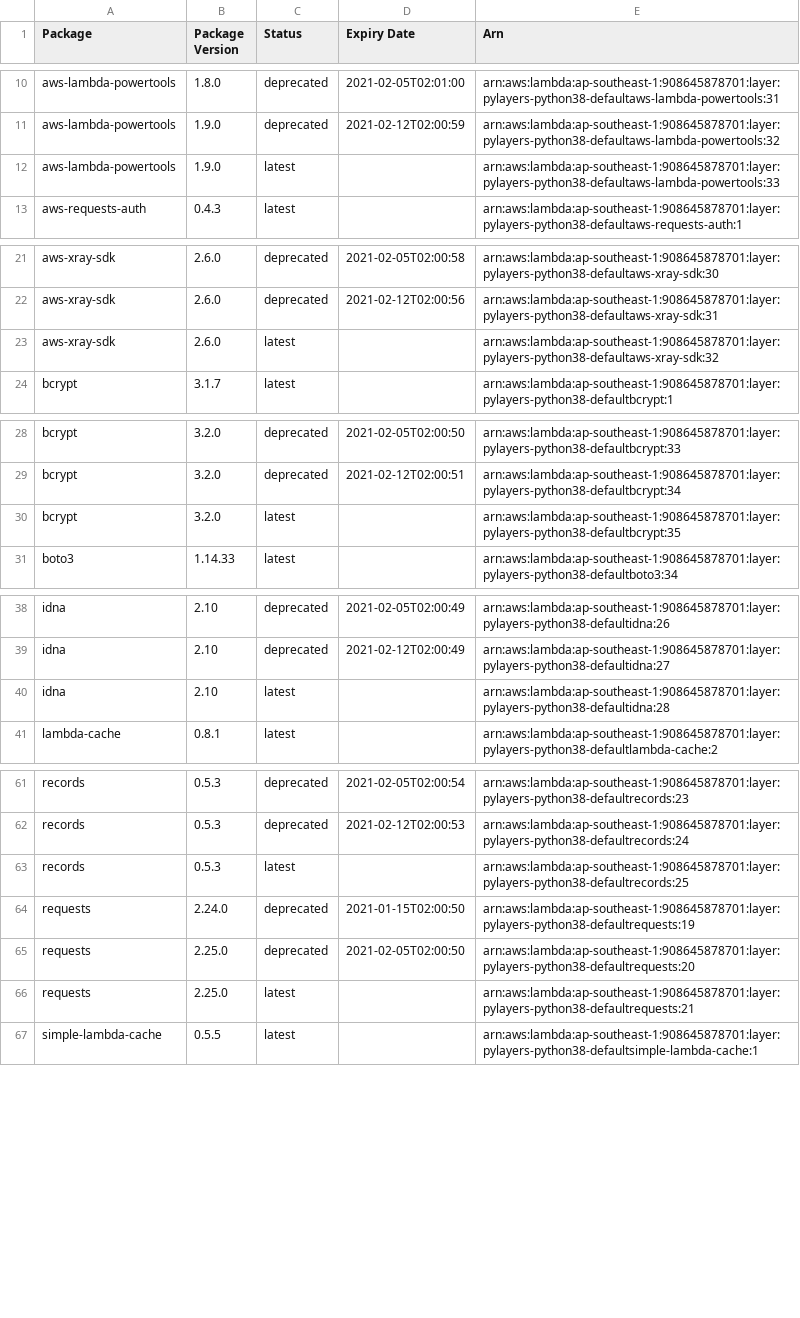
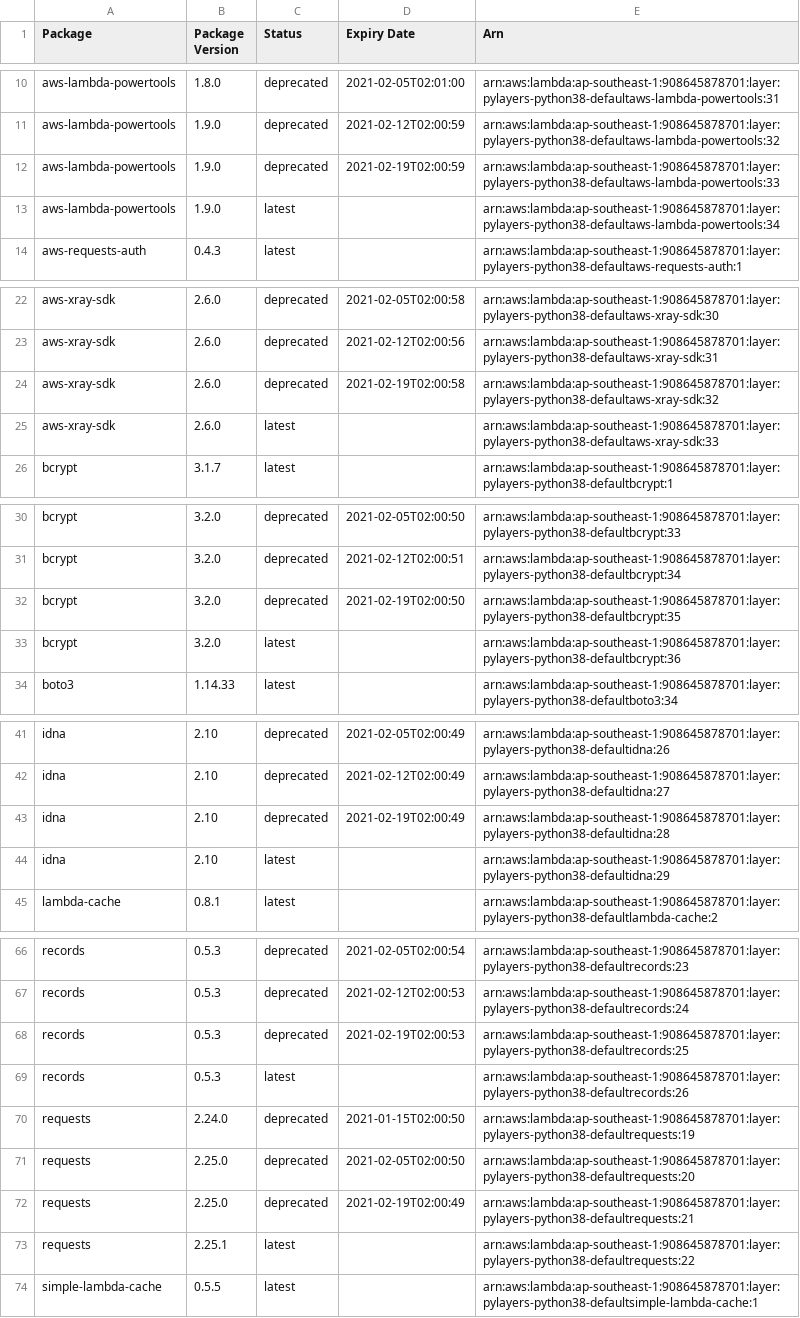
Before and after one commit to keithrozario/KLayers-default, a CSV file: deployments/python3.8/arns/ap-southeast-1.csv, drawn as a sheet; only a part is shown, gaps mark what is left out; the diff covers the shown part only.

```diff
--- a/deployments/python3.8/arns/ap-southeast-1.csv
+++ b/deployments/python3.8/arns/ap-southeast-1.csv
@@ -11,3 +11,4 @@ aws-lambda-powertools,1.8.0,deprecated,2021-02-05T02:01:00,arn:aws:lambda:ap-sou
 aws-lambda-powertools,1.9.0,deprecated,2021-02-12T02:00:59,arn:aws:lambda:ap-southeast-1:908645878701:layer:pylayers-python38-defaultaws-lambda-powertools:32
-aws-lambda-powertools,1.9.0,latest,,arn:aws:lambda:ap-southeast-1:908645878701:layer:pylayers-python38-defaultaws-lambda-powertools:33
+aws-lambda-powertools,1.9.0,deprecated,2021-02-19T02:00:59,arn:aws:lambda:ap-southeast-1:908645878701:layer:pylayers-python38-defaultaws-lambda-powertools:33
+aws-lambda-powertools,1.9.0,latest,,arn:aws:lambda:ap-southeast-1:908645878701:layer:pylayers-python38-defaultaws-lambda-powertools:34
 aws-requests-auth,0.4.3,latest,,arn:aws:lambda:ap-southeast-1:908645878701:layer:pylayers-python38-defaultaws-requests-auth:1
@@ -22,3 +23,4 @@ aws-xray-sdk,2.6.0,deprecated,2021-02-05T02:00:58,arn:aws:lambda:ap-southeast-1:
 aws-xray-sdk,2.6.0,deprecated,2021-02-12T02:00:56,arn:aws:lambda:ap-southeast-1:908645878701:layer:pylayers-python38-defaultaws-xray-sdk:31
-aws-xray-sdk,2.6.0,latest,,arn:aws:lambda:ap-southeast-1:908645878701:layer:pylayers-python38-defaultaws-xray-sdk:32
+aws-xray-sdk,2.6.0,deprecated,2021-02-19T02:00:58,arn:aws:lambda:ap-southeast-1:908645878701:layer:pylayers-python38-defaultaws-xray-sdk:32
+aws-xray-sdk,2.6.0,latest,,arn:aws:lambda:ap-southeast-1:908645878701:layer:pylayers-python38-defaultaws-xray-sdk:33
 bcrypt,3.1.7,latest,,arn:aws:lambda:ap-southeast-1:908645878701:layer:pylayers-python38-defaultbcrypt:1
@@ -29,3 +31,4 @@ bcrypt,3.2.0,deprecated,2021-02-05T02:00:50,arn:aws:lambda:ap-southeast-1:908645
 bcrypt,3.2.0,deprecated,2021-02-12T02:00:51,arn:aws:lambda:ap-southeast-1:908645878701:layer:pylayers-python38-defaultbcrypt:34
-bcrypt,3.2.0,latest,,arn:aws:lambda:ap-southeast-1:908645878701:layer:pylayers-python38-defaultbcrypt:35
+bcrypt,3.2.0,deprecated,2021-02-19T02:00:50,arn:aws:lambda:ap-southeast-1:908645878701:layer:pylayers-python38-defaultbcrypt:35
+bcrypt,3.2.0,latest,,arn:aws:lambda:ap-southeast-1:908645878701:layer:pylayers-python38-defaultbcrypt:36
 boto3,1.14.33,latest,,arn:aws:lambda:ap-southeast-1:908645878701:layer:pylayers-python38-defaultboto3:34
@@ -39,3 +42,4 @@ idna,2.10,deprecated,2021-02-05T02:00:49,arn:aws:lambda:ap-southeast-1:908645878
 idna,2.10,deprecated,2021-02-12T02:00:49,arn:aws:lambda:ap-southeast-1:908645878701:layer:pylayers-python38-defaultidna:27
-idna,2.10,latest,,arn:aws:lambda:ap-southeast-1:908645878701:layer:pylayers-python38-defaultidna:28
+idna,2.10,deprecated,2021-02-19T02:00:49,arn:aws:lambda:ap-southeast-1:908645878701:layer:pylayers-python38-defaultidna:28
+idna,2.10,latest,,arn:aws:lambda:ap-southeast-1:908645878701:layer:pylayers-python38-defaultidna:29
 lambda-cache,0.8.1,latest,,arn:aws:lambda:ap-southeast-1:908645878701:layer:pylayers-python38-defaultlambda-cache:2
@@ -62,6 +67,8 @@ records,0.5.3,deprecated,2021-02-05T02:00:54,arn:aws:lambda:ap-southeast-1:90864
 records,0.5.3,deprecated,2021-02-12T02:00:53,arn:aws:lambda:ap-southeast-1:908645878701:layer:pylayers-python38-defaultrecords:24
-records,0.5.3,latest,,arn:aws:lambda:ap-southeast-1:908645878701:layer:pylayers-python38-defaultrecords:25
+records,0.5.3,deprecated,2021-02-19T02:00:53,arn:aws:lambda:ap-southeast-1:908645878701:layer:pylayers-python38-defaultrecords:25
+records,0.5.3,latest,,arn:aws:lambda:ap-southeast-1:908645878701:layer:pylayers-python38-defaultrecords:26
 requests,2.24.0,deprecated,2021-01-15T02:00:50,arn:aws:lambda:ap-southeast-1:908645878701:layer:pylayers-python38-defaultrequests:19
 requests,2.25.0,deprecated,2021-02-05T02:00:50,arn:aws:lambda:ap-southeast-1:908645878701:layer:pylayers-python38-defaultrequests:20
-requests,2.25.0,latest,,arn:aws:lambda:ap-southeast-1:908645878701:layer:pylayers-python38-defaultrequests:21
+requests,2.25.0,deprecated,2021-02-19T02:00:49,arn:aws:lambda:ap-southeast-1:908645878701:layer:pylayers-python38-defaultrequests:21
+requests,2.25.1,latest,,arn:aws:lambda:ap-southeast-1:908645878701:layer:pylayers-python38-defaultrequests:22
 simple-lambda-cache,0.5.5,latest,,arn:aws:lambda:ap-southeast-1:908645878701:layer:pylayers-python38-defaultsimple-lambda-cache:1
```
Also changed, not shown: 2 added rows and 2 edited cells elsewhere in this file, 7 other files.
